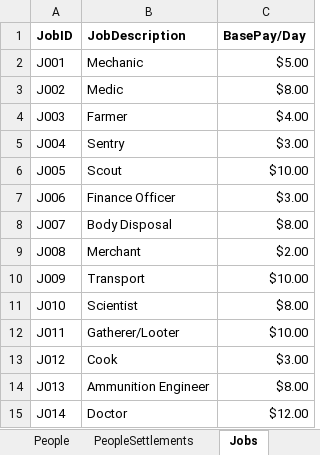
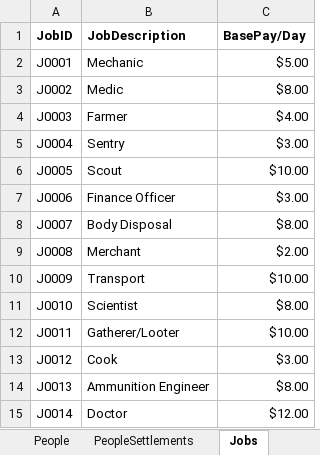
Before and after one commit to Jacob-W23/DatabaseIIGroupOne, an Excel workbook: WIP Tables.xlsx, sheet Jobs, drawn as a sheet; values as stored, in another font and other column widths than the file's, no borders; the diff names each change by its address in the sheet, - before the commit and + after, or states it on an @@ line.

```diff
--- a/WIP Tables.xlsx (sheet Jobs)
+++ b/WIP Tables.xlsx (sheet Jobs)
-A2 (JobID): J001
+A2 (JobID): J0001
-A3 (JobID): J002
+A3 (JobID): J0002
-A4 (JobID): J003
+A4 (JobID): J0003
-A5 (JobID): J004
+A5 (JobID): J0004
-A6 (JobID): J005
+A6 (JobID): J0005
-A7 (JobID): J006
+A7 (JobID): J0006
-A8 (JobID): J007
+A8 (JobID): J0007
-A9 (JobID): J008
+A9 (JobID): J0008
-A10 (JobID): J009
+A10 (JobID): J0009
-A11 (JobID): J010
+A11 (JobID): J0010
-A12 (JobID): J011
+A12 (JobID): J0011
-A13 (JobID): J012
+A13 (JobID): J0012
-A14 (JobID): J013
+A14 (JobID): J0013
-A15 (JobID): J014
+A15 (JobID): J0014
```
Also changed, not shown: sheet SettlementItems, sheet PeopleSettlements, sheet PeopleJobs, sheet Settlements, sheet Zombies, sheet TransactionDetails, 3 more sheets, 1 other file.
